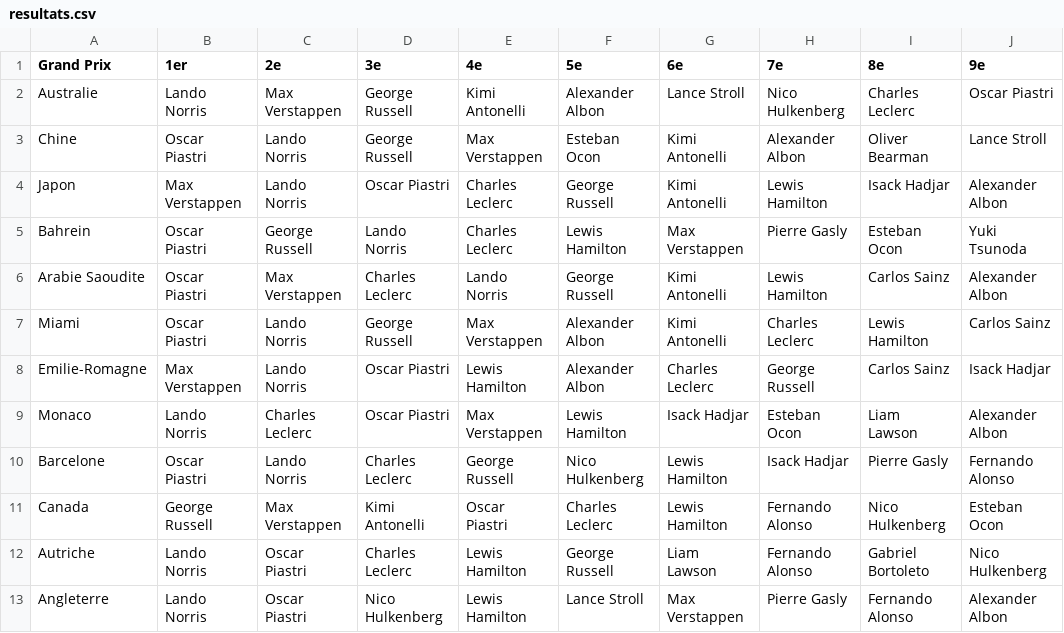
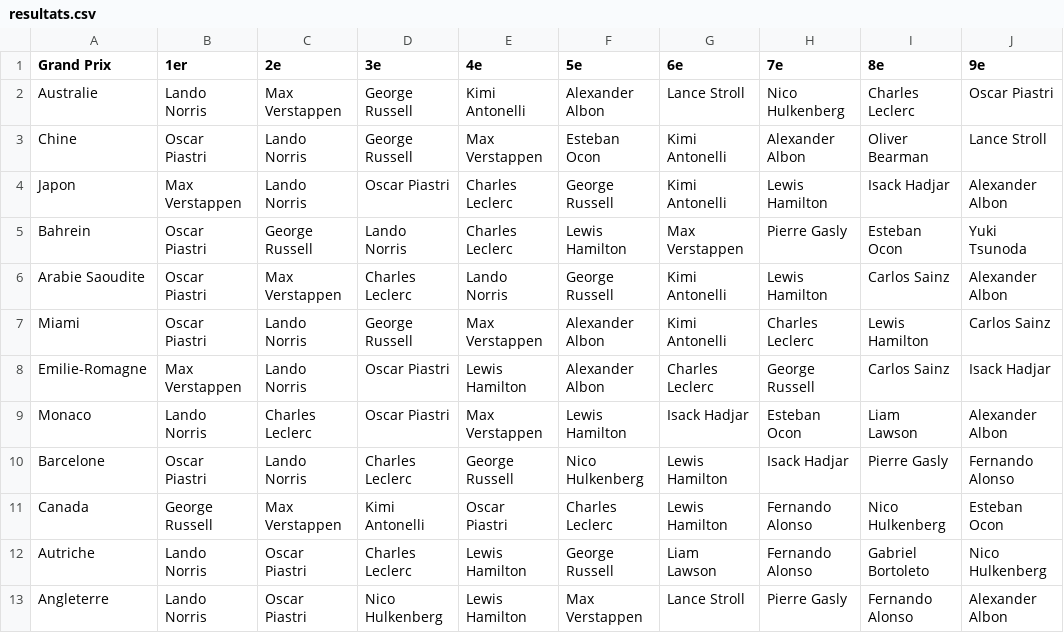
Before and after one commit to peugeot40-6/f1-pronostics, a CSV file: resultats.csv, drawn as a sheet; only a part is shown; the diff names each change by its address in the sheet, - before the commit and + after, or states it on an @@ line.

Commit message:
Update resultats.csv

```diff
--- a/resultats.csv
+++ b/resultats.csv
-F13 (5e): Lance Stroll
+F13 (5e): Max Verstappen
-G13 (6e): Max Verstappen
+G13 (6e): Lance Stroll
```
